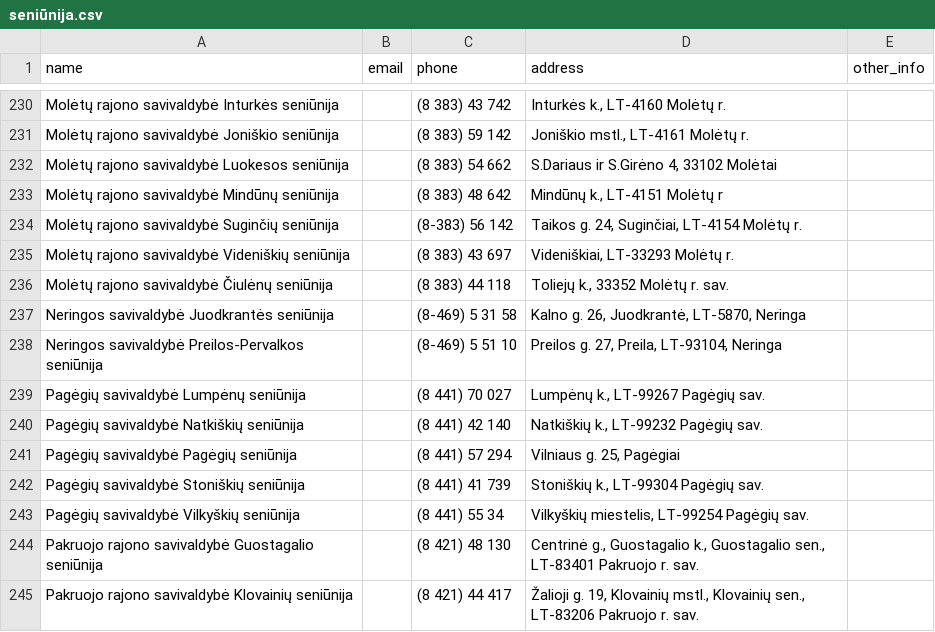
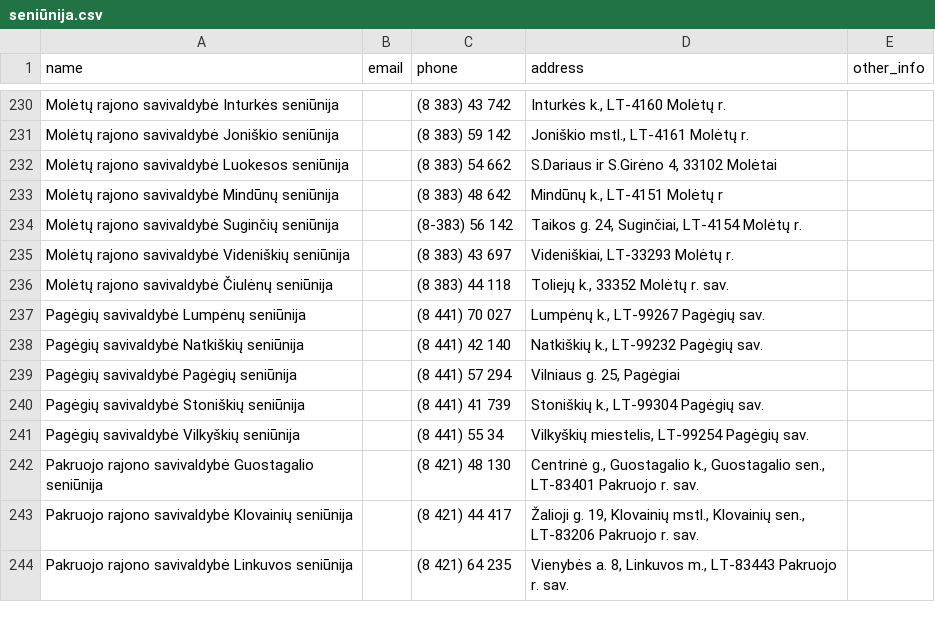
Before and after one commit to TransparencyInternationalLithuania/parasykjiems.lt, a CSV file: data/institutions/seniūnija.csv, drawn as a sheet; only a part is shown, gaps mark what is left out; the shorter side is filled out with more unchanged rows; the diff names each change by its address in the sheet, - before the commit and + after, or states it on an @@ line.

```diff
--- a/data/institutions/seniūnija.csv
+++ b/data/institutions/seniūnija.csv
-row 237: Neringos savivaldybė Juodkrantės seniūnija |  | (8-469) 5 31 58 | Kalno g. 26, Juodkrantė, LT-5870, Neringa
-row 238: Neringos savivaldybė Preilos-Pervalkos seniūnija |  | (8-469) 5 51 10 | Preilos g. 27, Preila, LT-93104, Neringa
```
Also changed, not shown: data/institutions/vyriausybė.csv, data/kinds/institution.csv, 11 other files.
